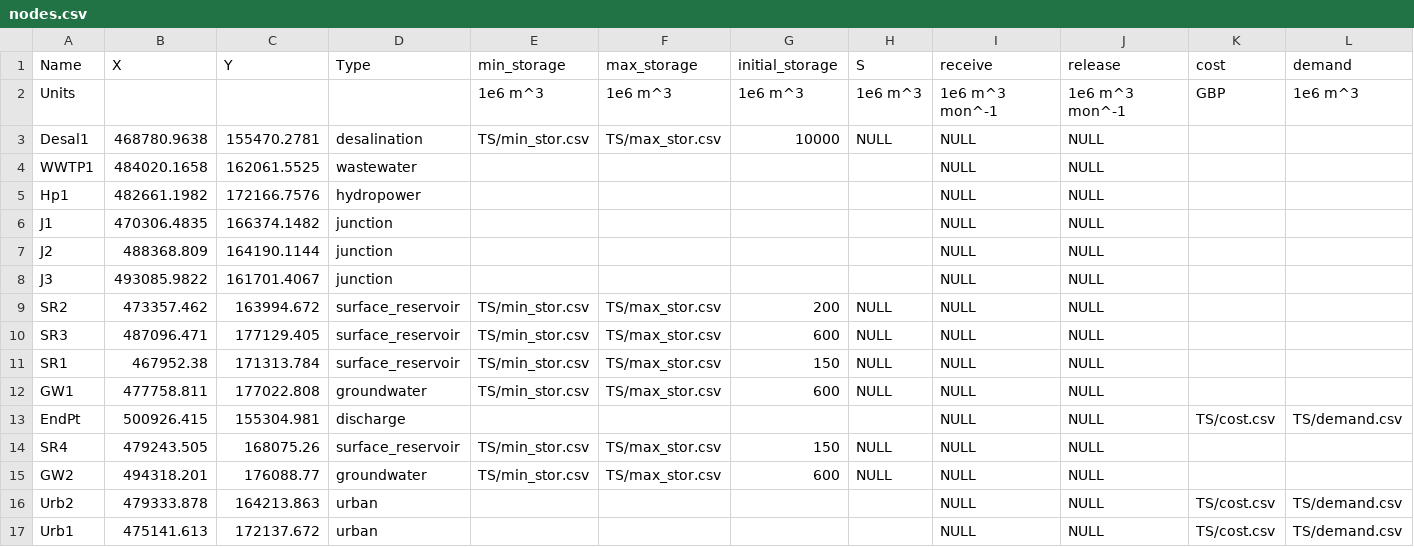
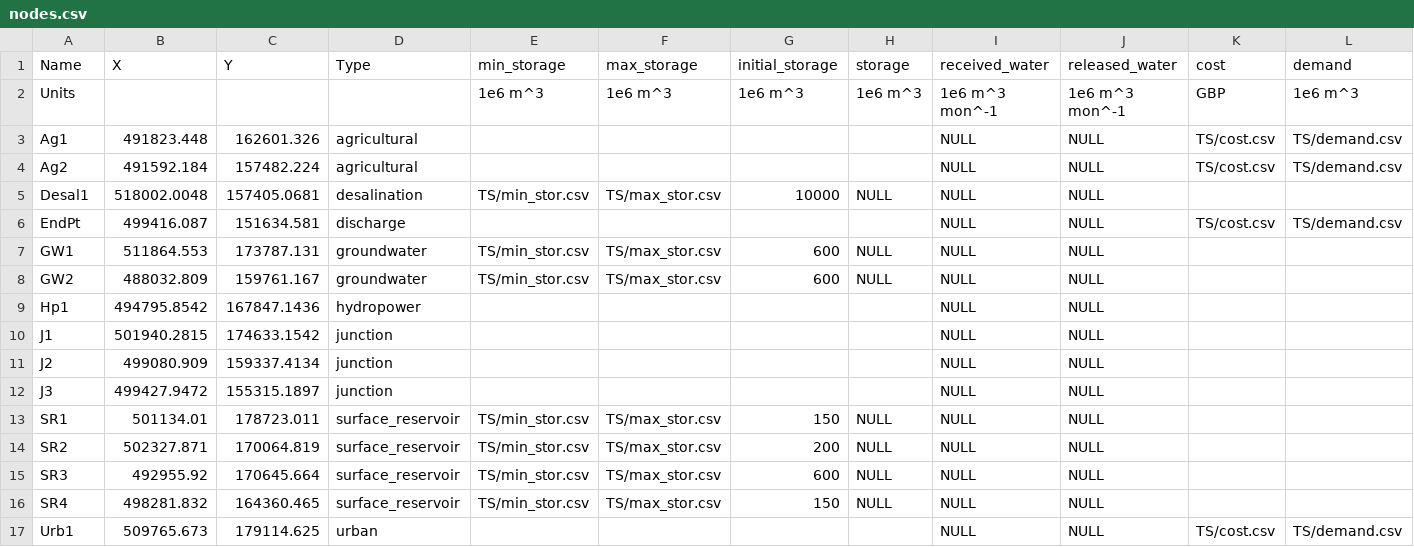
Before and after one commit to UMWRG/demos, a CSV file: data/demo3/shortage_data/nodes.csv, drawn as a sheet; only a part is shown; removed rows and columns are numbered as before the commit, all else as after; rows hold the shown columns only; the diff covers the shown part only; the diff names each change by its address in the sheet, - before the commit and + after, or states it on an @@ line.

```diff
--- a/data/demo3/shortage_data/nodes.csv
+++ b/data/demo3/shortage_data/nodes.csv
-H1: S
+H1: storage
-I1: receive
+I1: received_water
-J1: release
+J1: released_water
+row 3: Ag1 | 491823.448 | 162601.326 | agricultural |  |  |  |  | NULL | NULL | TS/cost.csv | TS/demand.csv
+row 4: Ag2 | 491592.184 | 157482.224 | agricultural |  |  |  |  | NULL | NULL | TS/cost.csv | TS/demand.csv
-B5 (X): 468780.9638
+B5 (X): 518002.0048
-C5 (Y): 155470.2781
+C5 (Y): 157405.0681
-row 4: WWTP1 | 484020.1658 | 162061.5525 | wastewater |  |  |  |  | NULL | NULL
+row 6: EndPt | 499416.087 | 151634.581 | discharge |  |  |  |  | NULL | NULL | TS/cost.csv | TS/demand.csv
+row 7: GW1 | 511864.553 | 173787.131 | groundwater | TS/min_stor.csv | TS/max_stor.csv | 600 | NULL | NULL | NULL
+row 8: GW2 | 488032.809 | 159761.167 | groundwater | TS/min_stor.csv | TS/max_stor.csv | 600 | NULL | NULL | NULL
-B9 (X): 482661.1982
+B9 (X): 494795.8542
-C9 (Y): 172166.7576
+C9 (Y): 167847.1436
-B10 (X): 470306.4835
+B10 (X): 501940.2815
-C10 (Y): 166374.1482
+C10 (Y): 174633.1542
-B11 (X): 488368.809
+B11 (X): 499080.909
-C11 (Y): 164190.1144
+C11 (Y): 159337.4134
-B12 (X): 493085.9822
+B12 (X): 499427.9472
-C12 (Y): 161701.4067
+C12 (Y): 155315.1897
+row 13: SR1 | 501134.01 | 178723.011 | surface_reservoir | TS/min_stor.csv | TS/max_stor.csv | 150 | NULL | NULL | NULL
-B14 (X): 473357.462
+B14 (X): 502327.871
-C14 (Y): 163994.672
+C14 (Y): 170064.819
-B15 (X): 487096.471
+B15 (X): 492955.92
-C15 (Y): 177129.405
+C15 (Y): 170645.664
-row 11: SR1 | 467952.38 | 171313.784 | surface_reservoir | TS/min_stor.csv | TS/max_stor.csv | 150 | NULL | NULL | NULL
-row 12: GW1 | 477758.811 | 177022.808 | groundwater | TS/min_stor.csv | TS/max_stor.csv | 600 | NULL | NULL | NULL
-row 13: EndPt | 500926.415 | 155304.981 | discharge |  |  |  |  | NULL | NULL | TS/cost.csv | TS/demand.csv
-B16 (X): 479243.505
+B16 (X): 498281.832
-C16 (Y): 168075.26
+C16 (Y): 164360.465
-row 15: GW2 | 494318.201 | 176088.77 | groundwater | TS/min_stor.csv | TS/max_stor.csv | 600 | NULL | NULL | NULL
-row 16: Urb2 | 479333.878 | 164213.863 | urban |  |  |  |  | NULL | NULL | TS/cost.csv | TS/demand.csv
-B17 (X): 475141.613
+B17 (X): 509765.673
-C17 (Y): 172137.672
+C17 (Y): 179114.625
```
Also changed, not shown: 1 added row, 1 removed row and 4 edited cells elsewhere in this file, data/demo3/non_shortage_data/nodes.csv, 1 other file.
